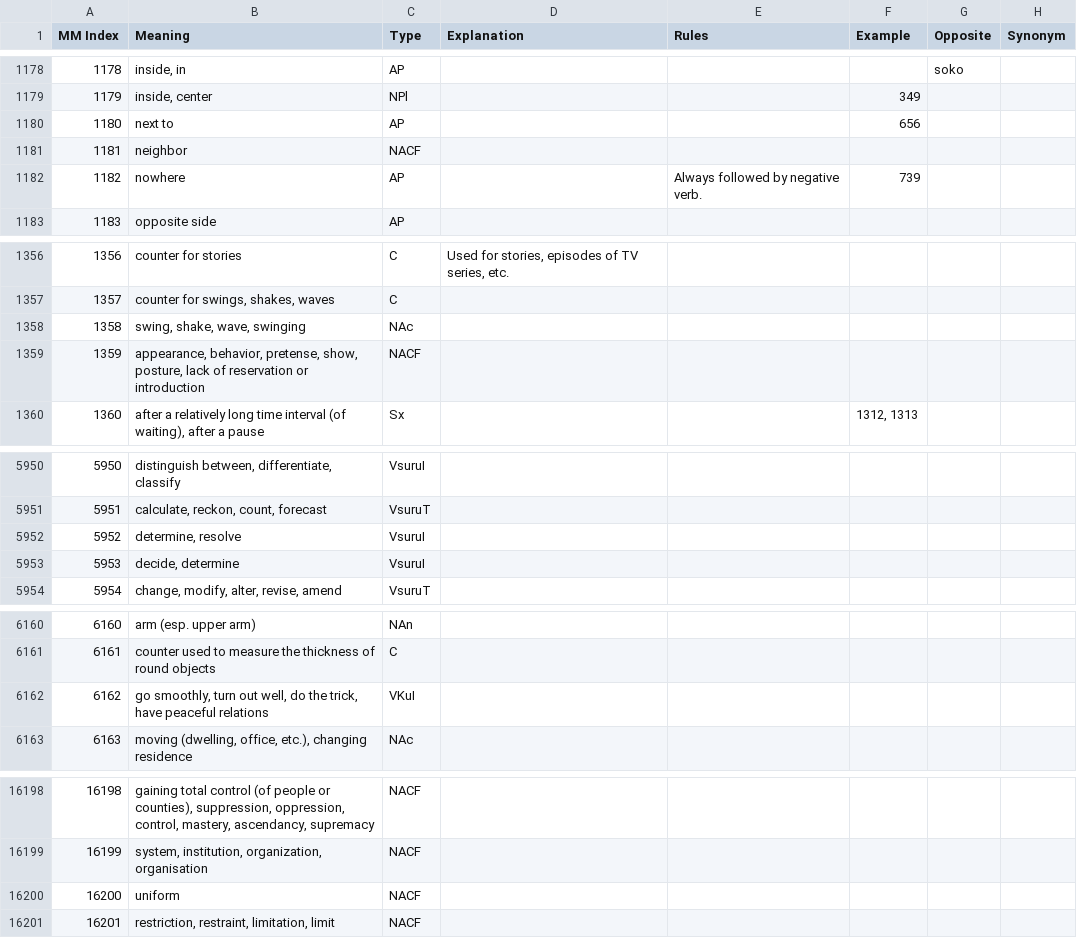
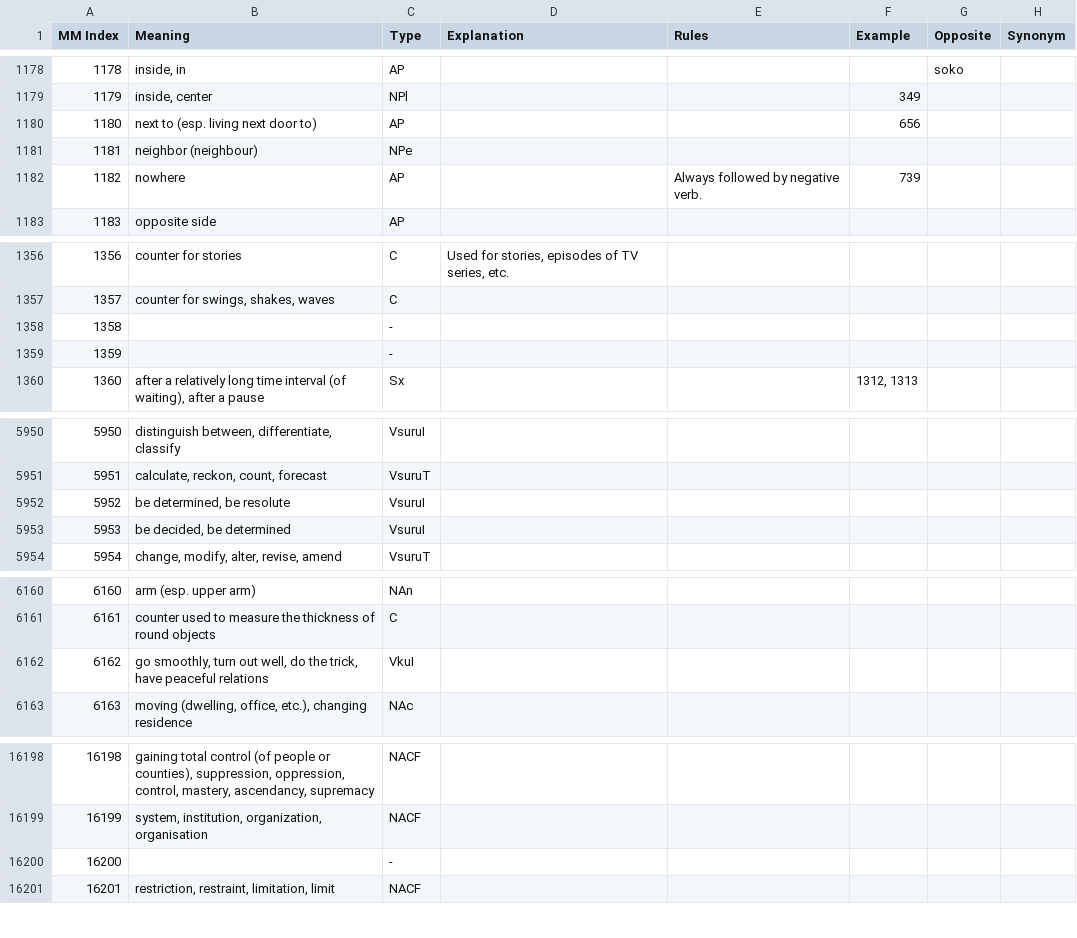
Before and after one commit to blarom/JapaneseToolbox, a CSV file: app/src/main/assets/LineMeanings - 3000 kanji.csv, drawn as a sheet; only a part is shown, gaps mark what is left out.

```diff
--- a/app/src/main/assets/LineMeanings - 3000 kanji.csv
+++ b/app/src/main/assets/LineMeanings - 3000 kanji.csv
@@ -1179,4 +1179,4 @@ MM Index|Meaning|Type|Explanation|Rules|Example|Opposite|Synonym|
 1179|inside, center|NPl|||349|||
-1180|next to|AP|||656|||
-1181|neighbor|NACF||||||
+1180|next to (esp. living next door to)|AP|||656|||
+1181|neighbor (neighbour)|NPe||||||
 1182|nowhere|AP||Always followed by negative verb.|739|||
@@ -1357,4 +1357,4 @@ MM Index|Meaning|Type|Explanation|Rules|Example|Opposite|Synonym|
 1357|counter for swings, shakes, waves|C||||||
-1358|swing, shake, wave, swinging|NAc||||||
-1359|appearance, behavior, pretense, show, posture, lack of reservation or introduction|NACF||||||
+1358||-||||||
+1359||-||||||
 1360|after a relatively long time interval (of waiting), after a pause|Sx|||1312, 1313|||
@@ -5951,4 +5951,4 @@ MM Index|Meaning|Type|Explanation|Rules|Example|Opposite|Synonym|
 5951|calculate, reckon, count, forecast|VsuruT||||||
-5952|determine, resolve|VsuruI||||||
-5953|decide, determine|VsuruI||||||
+5952|be determined, be resolute|VsuruI||||||
+5953|be decided, be determined|VsuruI||||||
 5954|change, modify, alter, revise, amend|VsuruT||||||
@@ -6161,3 +6161,3 @@ MM Index|Meaning|Type|Explanation|Rules|Example|Opposite|Synonym|
 6161|counter used to measure the thickness of round objects|C||||||
-6162|go smoothly, turn out well, do the trick, have peaceful relations|VKuI||||||
+6162|go smoothly, turn out well, do the trick, have peaceful relations|VkuI||||||
 6163|moving (dwelling, office, etc.), changing residence|NAc||||||
@@ -16199,3 +16199,3 @@ MM Index|Meaning|Type|Explanation|Rules|Example|Opposite|Synonym|
 16199|system, institution, organization, organisation|NACF||||||
-16200|uniform|NACF||||||
+16200||-||||||
 16201|restriction, restraint, limitation, limit|NACF||||||
```
Also changed, not shown: app/src/main/assets/LineExamples - 3000 kanji.csv, app/src/main/assets/LineMultExplanations - 3000 kanji.csv, 9 other files.
